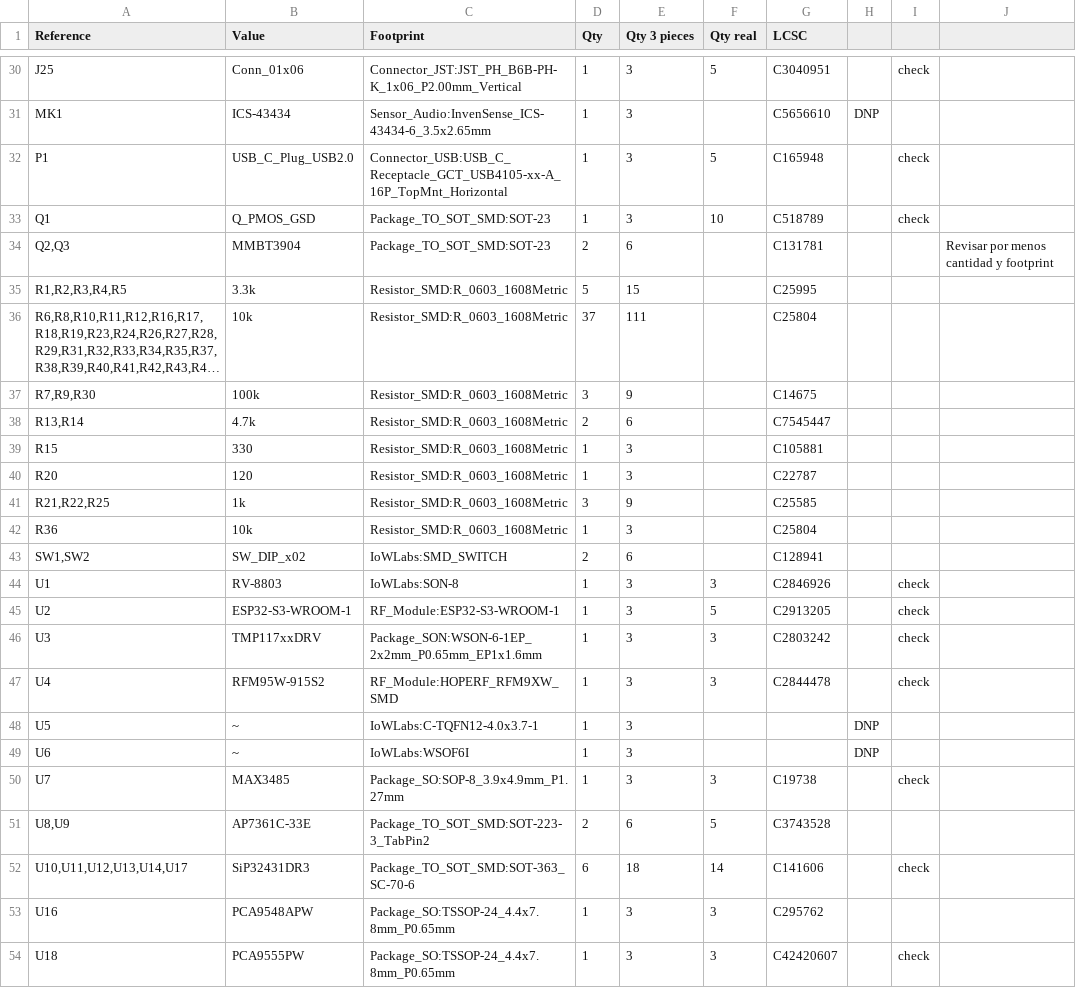
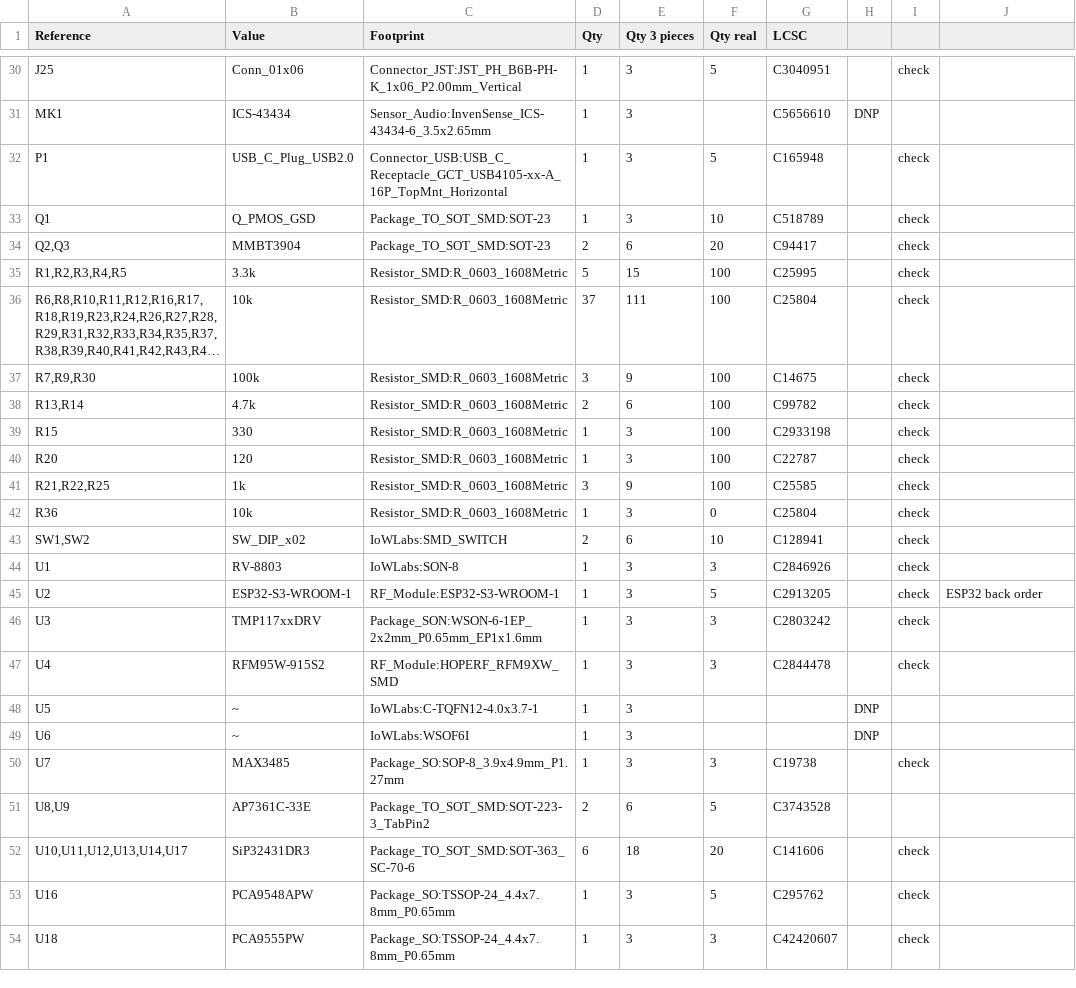
Before and after one commit to NoelGaspar/cinnda_oval_hardware, a CSV file: board/Output_files/oval_v5.csv, drawn as a sheet; only a part is shown, gaps mark what is left out; long unchanged cells end in …; the diff covers the shown part only; the diff names each change by its address in the sheet, - before the commit and + after, or states it on an @@ line.

```diff
--- a/board/Output_files/oval_v5.csv
+++ b/board/Output_files/oval_v5.csv
-F34 (Qty real): (empty)
+F34 (Qty real): 20
-G34 (LCSC): C131781
+G34 (LCSC): C94417
-I34:I43: (empty)
+I34:I43: check
-J34: Revisar por menos cantidad y footprint
+J34: (empty)
-F35:F41 (Qty real): (empty)
+F35:F41 (Qty real): 100
-G38 (LCSC): C7545447
+G38 (LCSC): C99782
-G39 (LCSC): C105881
+G39 (LCSC): C2933198
-F42 (Qty real): (empty)
+F42 (Qty real): 0
-F43 (Qty real): (empty)
+F43 (Qty real): 10
-J45: (empty)
+J45: ESP32 back order
-F52 (Qty real): 14
+F52 (Qty real): 20
-F53 (Qty real): 3
+F53 (Qty real): 5
-I53: (empty)
+I53: check
```
Also changed, not shown: 17 edited cells elsewhere in this file, 5 other files.
